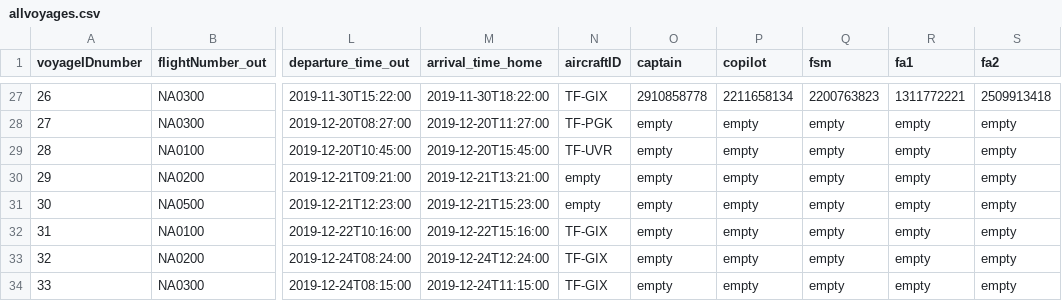
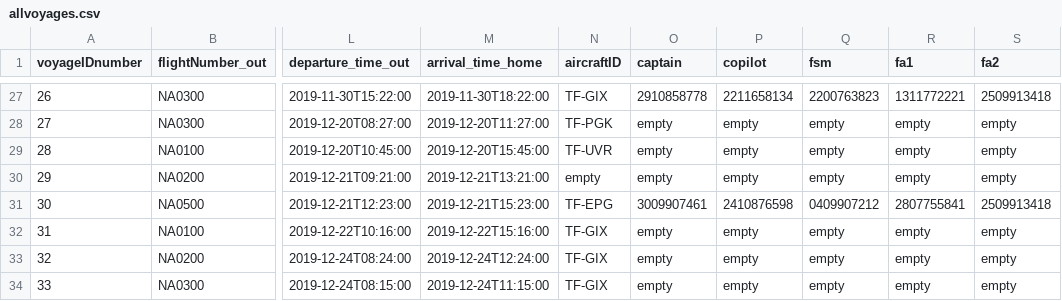
Before and after one commit to helenaj18/Dagb-k, a CSV file: NaNair/UPDATEDSTUDENTDATA/allvoyages.csv, drawn as a sheet; only a part is shown, gaps mark what is left out; the diff names each change by its address in the sheet, - before the commit and + after, or states it on an @@ line.

Commit message:
add employees to voyage fix

```diff
--- a/NaNair/UPDATEDSTUDENTDATA/allvoyages.csv
+++ b/NaNair/UPDATEDSTUDENTDATA/allvoyages.csv
-N31 (aircraftID): empty
+N31 (aircraftID): TF-EPG
-O31 (captain): empty
+O31 (captain): 3009907461
-P31 (copilot): empty
+P31 (copilot): 2410876598
-Q31 (fsm): empty
+Q31 (fsm): 0409907212
-R31 (fa1): empty
+R31 (fa1): 2807755841
-S31 (fa2): empty
+S31 (fa2): 2509913418
```
Also changed, not shown: NaNair/UPDATEDSTUDENTDATA/Crew.csv, 5 other files.
